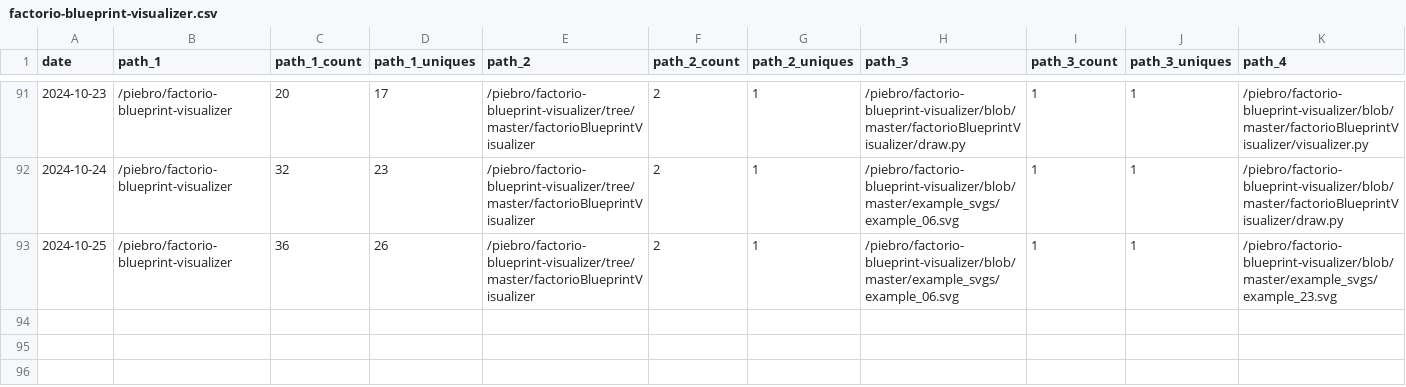
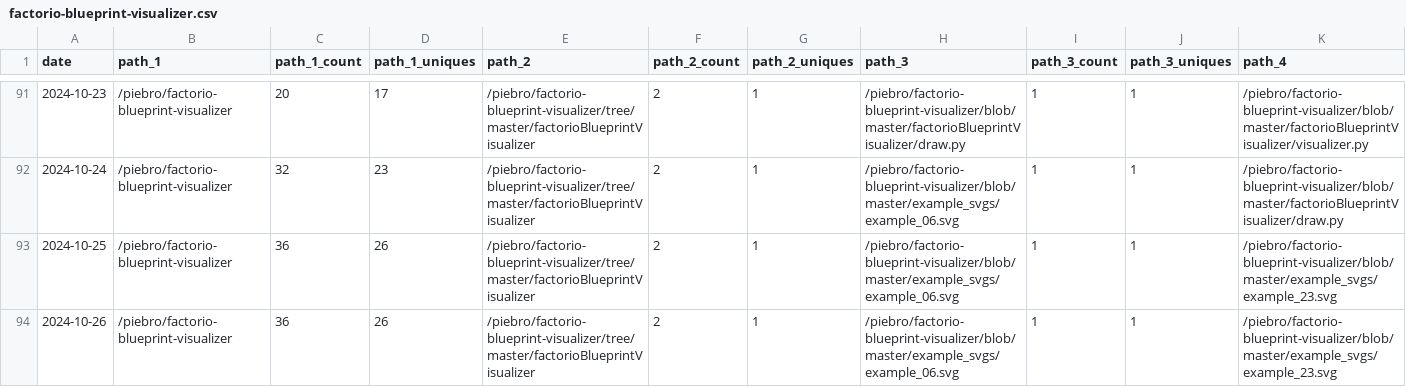
Before and after one commit to piebro/github-repo-traffic-stats, a CSV file: data/github_paths/factorio-blueprint-visualizer.csv, drawn as a sheet; only a part is shown, gaps mark what is left out; rows hold the shown columns only; the diff names each change by its address in the sheet, - before the commit and + after, or states it on an @@ line.

Commit message:
data update

```diff
--- a/data/github_paths/factorio-blueprint-visualizer.csv
+++ b/data/github_paths/factorio-blueprint-visualizer.csv
+row 94: 2024-10-26 | /piebro/factorio-blueprint-visualizer | 36 | 26 | /piebro/factorio-blueprint-visualizer/tree/master/factorioBlueprintVisualizer | 2 | 1 | /piebro/factorio-blueprint-visualizer/blob/master/example_svgs/example_06.svg | 1 | 1 | /piebro/factorio-blueprint-visualizer/blob/master/example_svgs/example_23.svg
```
Also changed, not shown: data/github_paths/cutout-textures.csv, data/github_paths/openstreetmap-statistics.csv, 32 other files.
